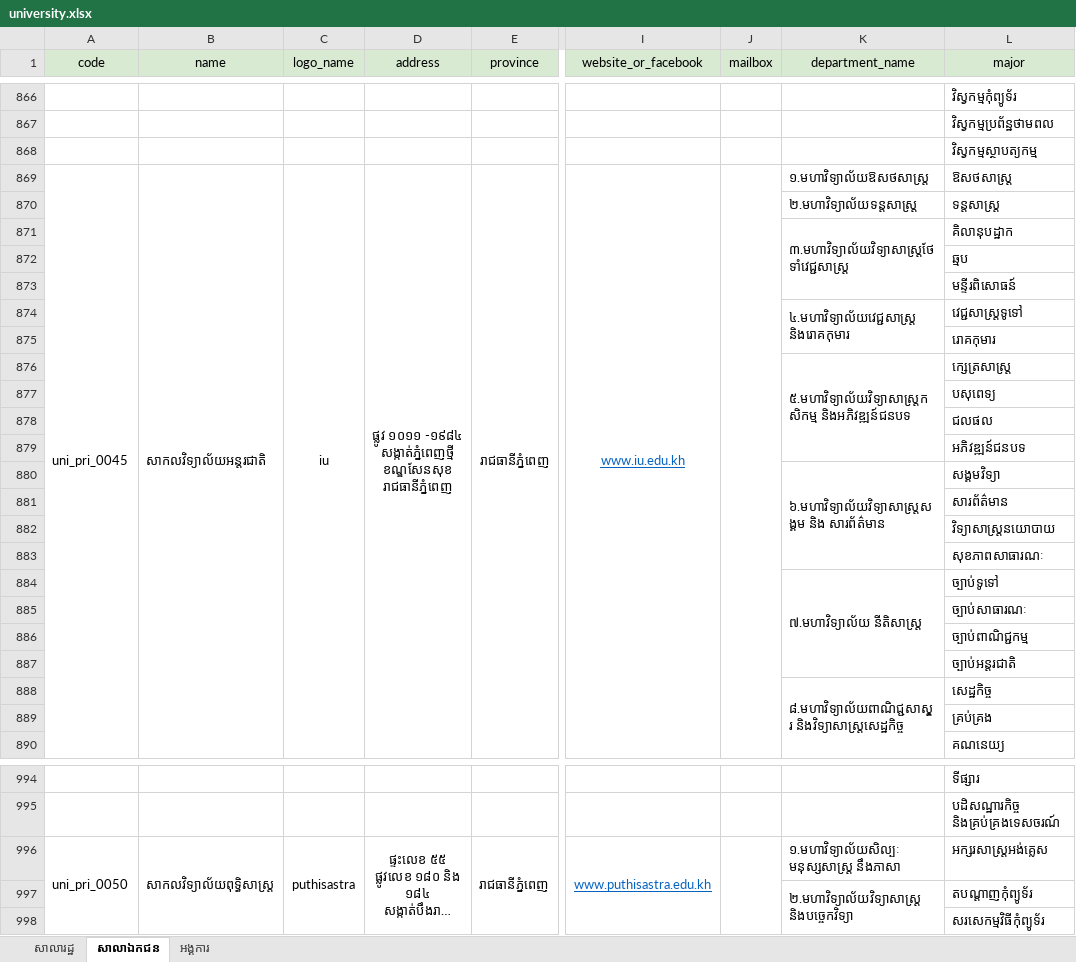
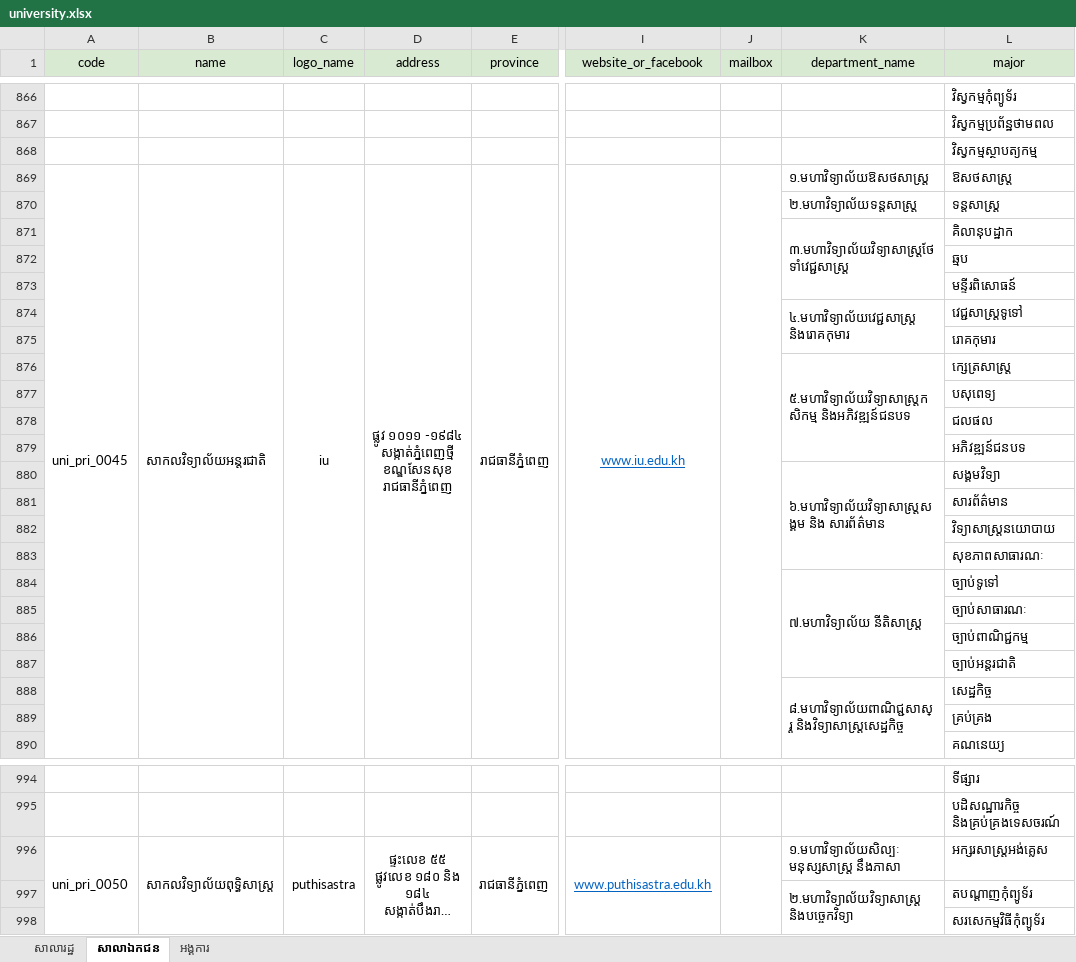
Before and after one commit to ilabsea/trey_visay_api, an Excel workbook: db/csv/university.xlsx, sheet សាលាឯកជន, drawn as a sheet; only a part is shown, gaps mark what is left out; long unchanged cells end in …; values as stored, in another font and other column widths than the file's, no borders; charts and pictures and conditional formats not drawn; the diff covers the shown part only; the diff names each change by its address in the sheet, - before the commit and + after, or states it on an @@ line.

```diff
--- a/db/csv/university.xlsx (sheet សាលាឯកជន)
+++ b/db/csv/university.xlsx (sheet សាលាឯកជន)
-K869 (department_name): ១.មហាវិទ្យាល័យឱសថសាស្ត្រ
+K869 (department_name): ១.មហាវិទ្យាល័យឱសថសាស្រ្ត
-L869 (major): ឱសថសាស្ត្រ
+L869 (major): ឱសថសាស្រ្ត
-K870 (department_name): ២.មហាវិទ្យាល័យទន្តសាស្ត្រ
+K870 (department_name): ២.មហាវិទ្យាល័យទន្តសាស្រ្ត
-L870 (major): ទន្តសាស្ត្រ
+L870 (major): ទន្តសាស្រ្ត
-K871 (department_name): ៣.មហាវិទ្យាល័យវិទ្យាសាស្ត្រថែទាំវេជ្ជសាស្ត្រ
+K871 (department_name): ៣.មហាវិទ្យាល័យវិទ្យាសាស្រ្តថែទាំវេជ្ជសាស្រ្ត
-K874 (department_name): ៤.មហាវិទ្យាល័យវេជ្ជសាស្ត្រ និងរោគកុមារ
+K874 (department_name): ៤.មហាវិទ្យាល័យវេជ្ជសាស្រ្ត និងរោគកុមារ
-L874 (major): វេជ្ជសាស្ត្រទូទៅ
+L874 (major): វេជ្ជសាស្រ្តទូទៅ
-K876 (department_name): ៥.មហាវិទ្យាល័យវិទ្យាសាស្ត្រកសិកម្ម និងអភិវឌ្ឍន៍ជនបទ
+K876 (department_name): ៥.មហាវិទ្យាល័យវិទ្យាសាស្រ្តកសិកម្ម និងអភិវឌ្ឍន៍ជនបទ
-L876 (major): ក្សេត្រសាស្ត្រ
+L876 (major): ក្សេត្រសាស្រ្ត
-K880 (department_name): ៦.មហាវិទ្យាល័យវិទ្យាសាស្ត្រសង្គម និង សារព័ត៌មាន
+K880 (department_name): ៦.មហាវិទ្យាល័យវិទ្យាសាស្រ្តសង្គម និង សារព័ត៌មាន
-L882 (major): វិទ្យាសាស្ត្រនយោបាយ
+L882 (major): វិទ្យាសាស្រ្តនយោបាយ
-K884 (department_name): ៧.មហាវិទ្យាល័យ នីតិសាស្ត្រ
+K884 (department_name): ៧.មហាវិទ្យាល័យ នីតិសាស្រ្ត
-K888 (department_name): ៨.មហាវិទ្យាល័យពាណិជ្ជសាស្ត្រ និងវិទ្យាសាស្ត្រសេដ្ឋកិច្ច
+K888 (department_name): ៨.មហាវិទ្យាល័យពាណិជ្ជសាស្រ្ត និងវិទ្យាសាស្រ្តសេដ្ឋកិច្ច
-B996 (name): សាកលវិទ្យាល័យពុទ្ធិសាស្ត្រ
+B996 (name): សាកលវិទ្យាល័យពុទ្ធិសាស្រ្ត
-K996 (department_name): ១.មហាវិទ្យាល័យសិល្បៈ មនុស្សសាស្ដ្រ នឹងភាសា
+K996 (department_name): ១.មហាវិទ្យាល័យសិល្បៈ មនុស្សសាស្រ្ត នឹងភាសា
-L996 (major): អក្សរសាស្ត្រអង់គ្លេស
+L996 (major): អក្សរសាស្រ្តអង់គ្លេស
-K997 (department_name): ២.មហាវិទ្យាល័យវិទ្យាសាស្ដ្រ និងបច្ចេកវិទ្យា
+K997 (department_name): ២.មហាវិទ្យាល័យវិទ្យាសាស្រ្ត និងបច្ចេកវិទ្យា
```
Also changed, not shown: 288 edited cells elsewhere in this sheet, sheet សាលារដ្ឋ, 7 other files.
